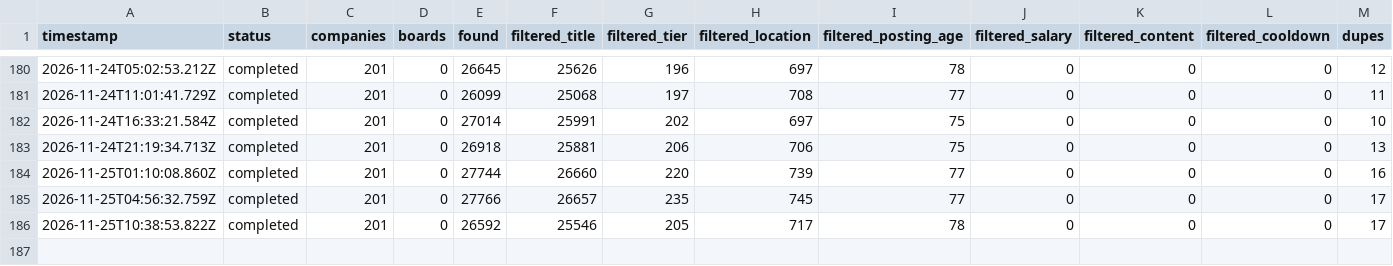
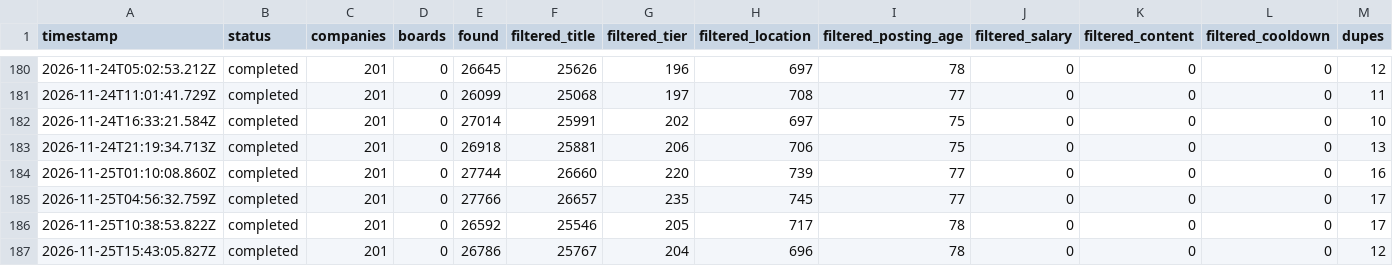
Before and after one commit to choudharyayushi655-web/Finance-, a TSV file: data/scan-runs.tsv, drawn as a sheet; only a part is shown, gaps mark what is left out; rows hold the shown columns only; the diff names each change by its address in the sheet, - before the commit and + after, or states it on an @@ line.

Commit message:
scan 2026-11-25T15:48Z

```diff
--- a/data/scan-runs.tsv
+++ b/data/scan-runs.tsv
+row 187: 2026-11-25T15:43:05.827Z | completed | 201 | 0 | 26786 | 25767 | 204 | 696 | 78 | 0 | 0 | 0 | 12
```
Also changed, not shown: 11 other files.
